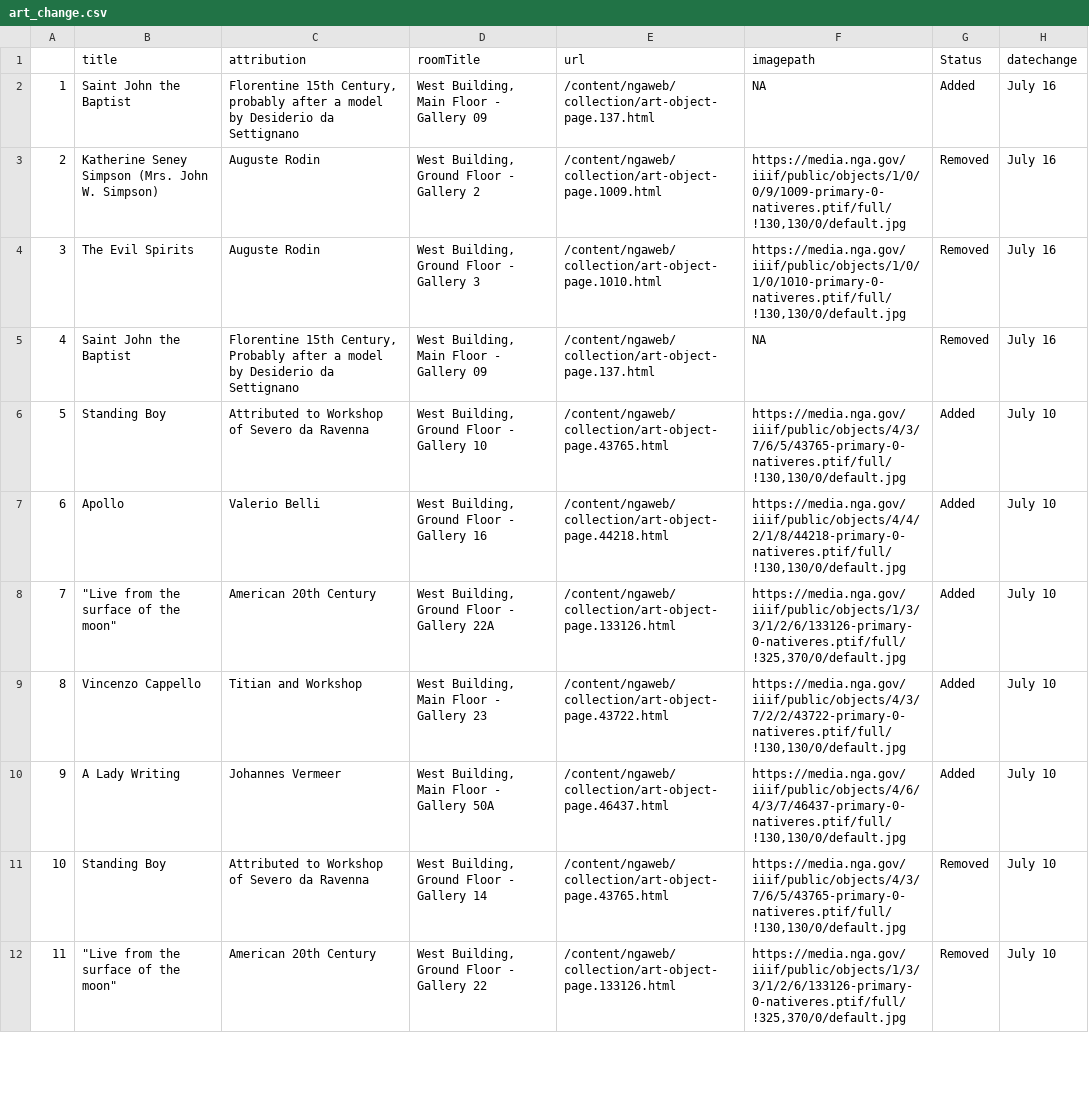
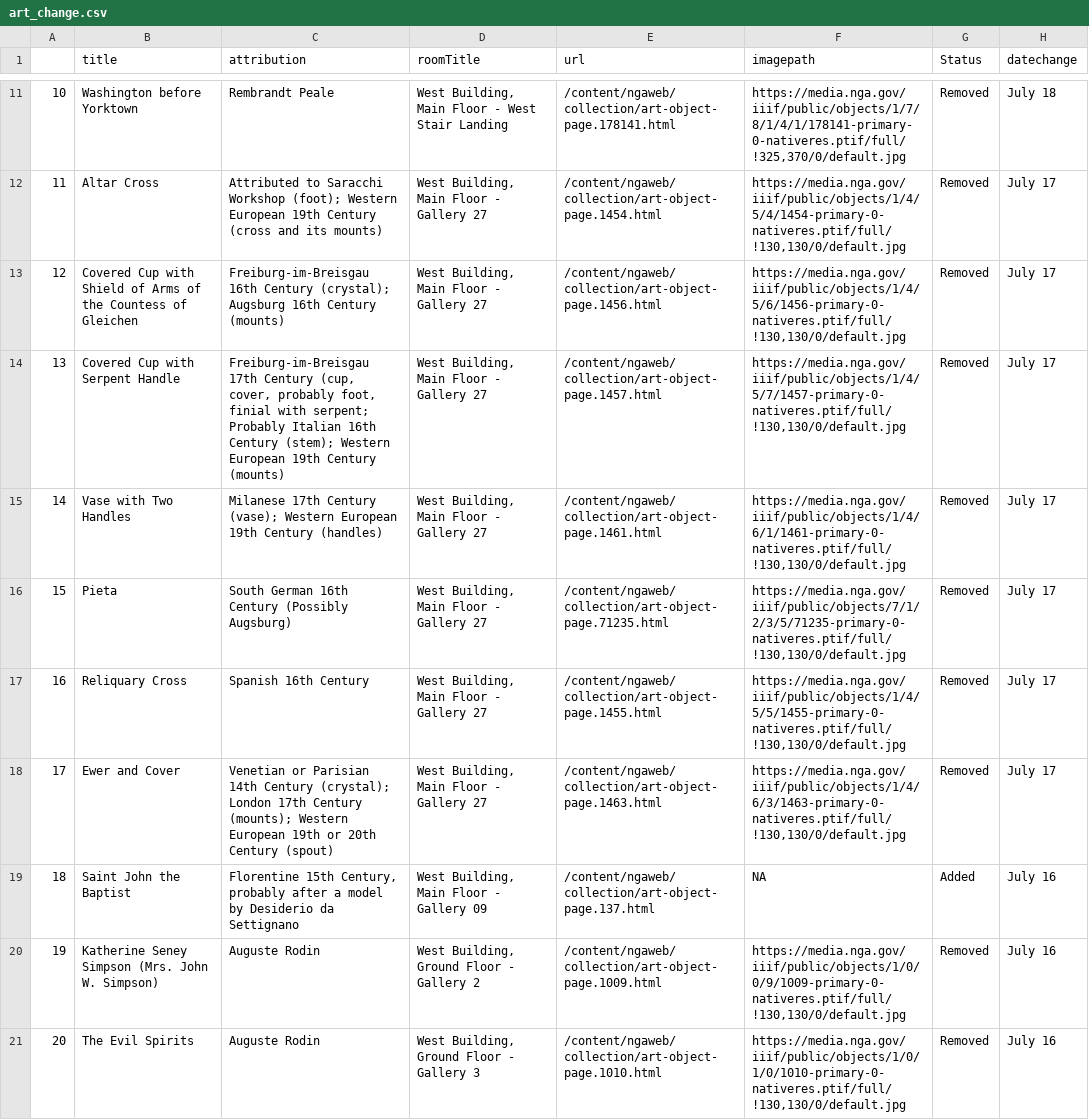
Before and after one commit to jacobmgreer/Same-Old-Same-Old, a CSV file: _data/art_change.csv, drawn as a sheet; only a part is shown, gaps mark what is left out; the shorter side is filled out with more unchanged rows; addresses are those after the commit; the diff covers the shown part only; the diff names each change by its address in the sheet, - before the commit and + after, or states it on an @@ line.

Commit message:
Update art_change.csv

```diff
--- a/_data/art_change.csv
+++ b/_data/art_change.csv
+row 11: 10 | Washington before Yorktown | Rembrandt Peale | West Building, Main Floor - West Stair Landing | /content/ngaweb/collection/art-object-page.178141.html | https://media.nga.gov/iiif/public/objects/1/7/8/1/4/1/178141-primary-0-nativeres.ptif/full/!325,370/0/default.jpg | Removed | July 18
+row 12: 11 | Altar Cross | Attributed to Saracchi Workshop (foot); Western European 19th Century (cross and its mounts) | West Building, Main Floor - Gallery 27 | /content/ngaweb/collection/art-object-page.1454.html | https://media.nga.gov/iiif/public/objects/1/4/5/4/1454-primary-0-nativeres.ptif/full/!130,130/0/default.jpg | Removed | July 17
+row 13: 12 | Covered Cup with Shield of Arms of the Countess of Gleichen | Freiburg-im-Breisgau 16th Century (crystal); Augsburg 16th Century (mounts) | West Building, Main Floor - Gallery 27 | /content/ngaweb/collection/art-object-page.1456.html | https://media.nga.gov/iiif/public/objects/1/4/5/6/1456-primary-0-nativeres.ptif/full/!130,130/0/default.jpg | Removed | July 17
+row 14: 13 | Covered Cup with Serpent Handle | Freiburg-im-Breisgau 17th Century (cup, cover, probably foot, finial with serpent; Probably Italian 16th Century (stem); Western European 19th Century (mounts) | West Building, Main Floor - Gallery 27 | /content/ngaweb/collection/art-object-page.1457.html | https://media.nga.gov/iiif/public/objects/1/4/5/7/1457-primary-0-nativeres.ptif/full/!130,130/0/default.jpg | Removed | July 17
+row 15: 14 | Vase with Two Handles | Milanese 17th Century (vase); Western European 19th Century (handles) | West Building, Main Floor - Gallery 27 | /content/ngaweb/collection/art-object-page.1461.html | https://media.nga.gov/iiif/public/objects/1/4/6/1/1461-primary-0-nativeres.ptif/full/!130,130/0/default.jpg | Removed | July 17
+row 16: 15 | Pieta | South German 16th Century (Possibly Augsburg) | West Building, Main Floor - Gallery 27 | /content/ngaweb/collection/art-object-page.71235.html | https://media.nga.gov/iiif/public/objects/7/1/2/3/5/71235-primary-0-nativeres.ptif/full/!130,130/0/default.jpg | Removed | July 17
+row 17: 16 | Reliquary Cross | Spanish 16th Century | West Building, Main Floor - Gallery 27 | /content/ngaweb/collection/art-object-page.1455.html | https://media.nga.gov/iiif/public/objects/1/4/5/5/1455-primary-0-nativeres.ptif/full/!130,130/0/default.jpg | Removed | July 17
+row 18: 17 | Ewer and Cover | Venetian or Parisian 14th Century (crystal); London 17th Century (mounts); Western European 19th or 20th Century (spout) | West Building, Main Floor - Gallery 27 | /content/ngaweb/collection/art-object-page.1463.html | https://media.nga.gov/iiif/public/objects/1/4/6/3/1463-primary-0-nativeres.ptif/full/!130,130/0/default.jpg | Removed | July 17
@@ column A renumbered from row 19 down @@
```
Also changed, not shown: 9 added rows elsewhere in this file.
